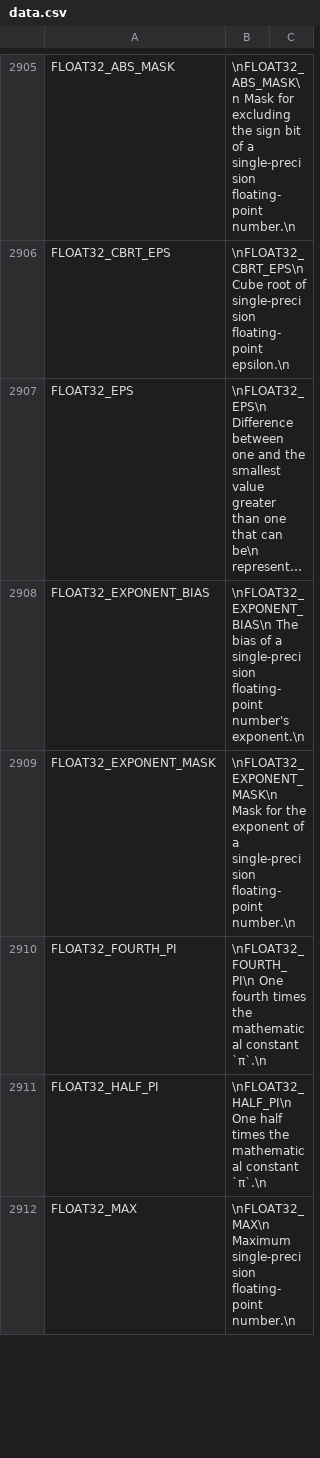
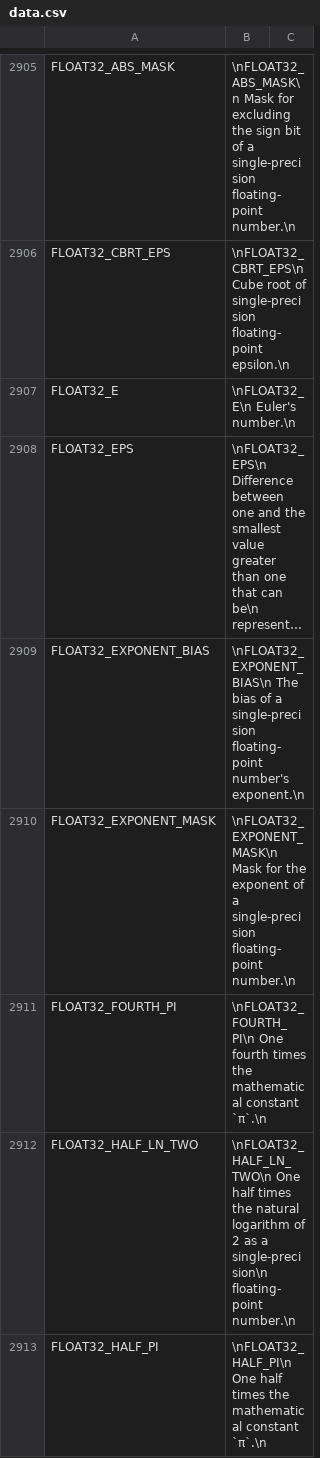
Before and after one commit to stdlib-js/repl, a CSV file: info/data/data.csv, drawn as a sheet; only a part is shown, gaps mark what is left out; the shorter side is filled out with more unchanged rows; long unchanged cells end in …; the diff covers the shown part only; the diff names each change by its address in the sheet, - before the commit and + after, or states it on an @@ line.

```diff
--- a/info/data/data.csv
+++ b/info/data/data.csv
+row 2907: FLOAT32_E | \nFLOAT32_E\n Euler's number.\n
+row 2912: FLOAT32_HALF_LN_TWO | \nFLOAT32_HALF_LN_TWO\n One half times the natural logarithm of 2 as a single-precision\n floating-point number.\n
```
Also changed, not shown: 24 added rows and 4 edited cells elsewhere in this file, signature/data/data.csv, typed-signature/data/data.csv, 7 other files.
